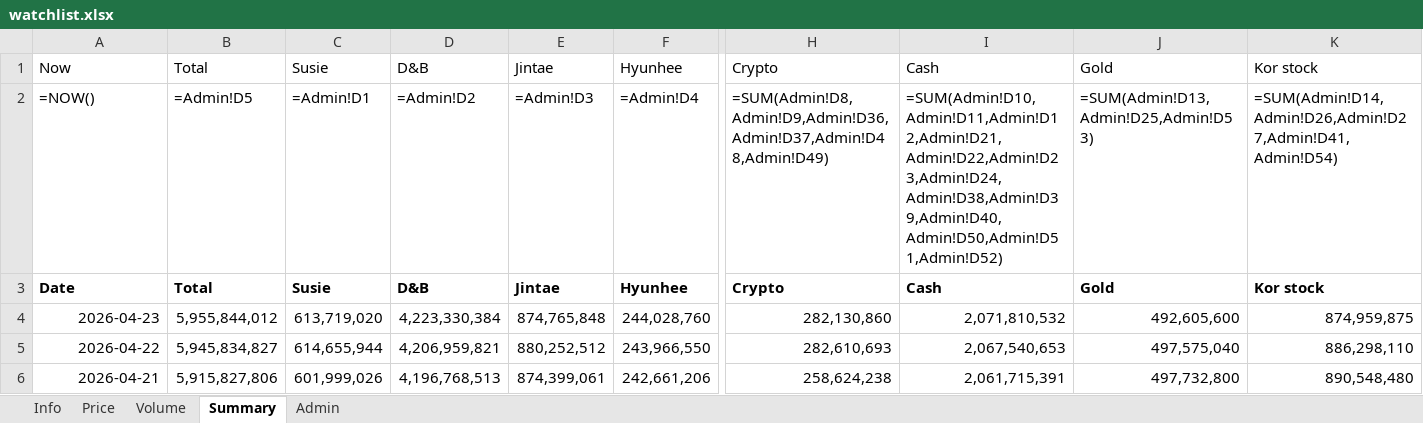
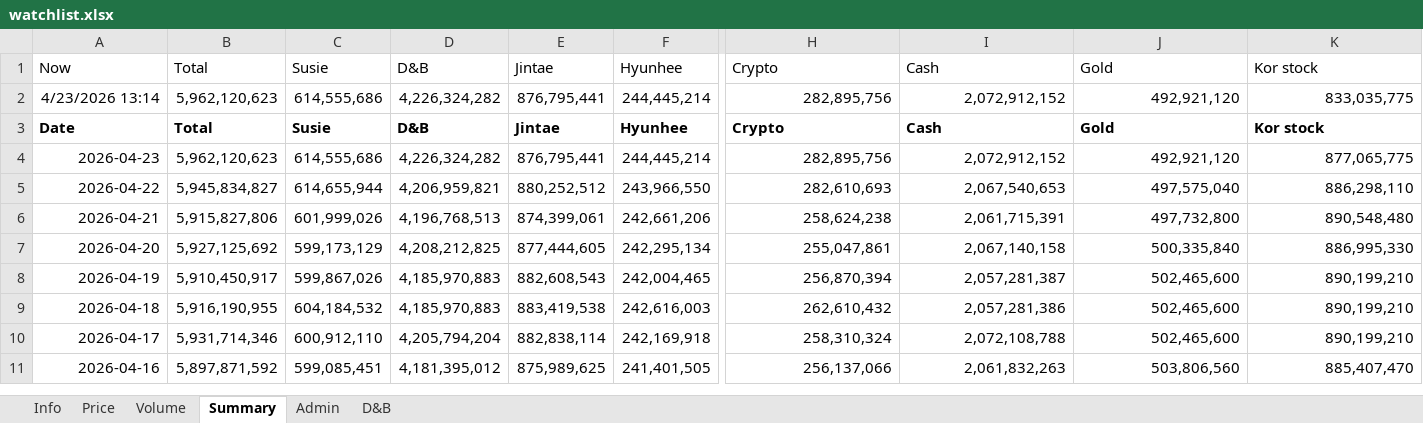
Before and after one commit to jtkimpr/finance-watch, an Excel workbook: data/watchlist.xlsx, sheet Summary, drawn as a sheet; only a part is shown, gaps mark what is left out; the shorter side is filled out with more unchanged rows; values as stored, in another font and other column widths than the file's, no borders; formulas without a stored value are shown as written; removed rows and columns are numbered as before the commit, all else as after; rows hold the shown columns only; the diff covers the shown part only; the diff names each change by its address in the sheet, - before the commit and + after, or states it on an @@ line.

```diff
--- a/data/watchlist.xlsx (sheet Summary)
+++ b/data/watchlist.xlsx (sheet Summary)
+sheet tab: D&B
-row 2: =NOW() | =Admin!D5 | =Admin!D1 | =Admin!D2 | =Admin!D3 | =Admin!D4 | =SUM(Admin!D8,Admin!D9,Admin!D36,Admin!D37,Admin!D48,Admin!D49) | =SUM(Admin!D10,Admin!D11,Admin!D12,Admin!D21,Admin!D22,Admin!D23,Admin!D24,Admin!D38,Admin!D39,Admin!D40,Admin!D50,Admin!D51,Admin!D52) | =SUM(Admin!D13,Admin!D25,Admin!D53) | =SUM(Admin!D14,Admin!D26,Admin!D27,Admin!D41,Admin!D54)
+row 2: 4/23/2026 13:14 | 5,962,120,623 | 614,555,686 | 4,226,324,282 | 876,795,441 | 244,445,214 | 282,895,756 | 2,072,912,152 | 492,921,120 | 833,035,775
-B4: 5,955,844,012
+B4: 5,962,120,623
-C4: 613,719,020
+C4: 614,555,686
-D4: 4,223,330,384
+D4: 4,226,324,282
-E4: 874,765,848
+E4: 876,795,441
-F4: 244,028,760
+F4: 244,445,214
-H4: 282,130,860
+H4: 282,895,756
-I4: 2,071,810,532
+I4: 2,072,912,152
-J4: 492,605,600
+J4: 492,921,120
-K4: 874,959,875
+K4: 877,065,775
```
Also changed, not shown: 7 edited cells elsewhere in this sheet, sheet Admin, sheet Info, sheet Volume, sheet Price.
